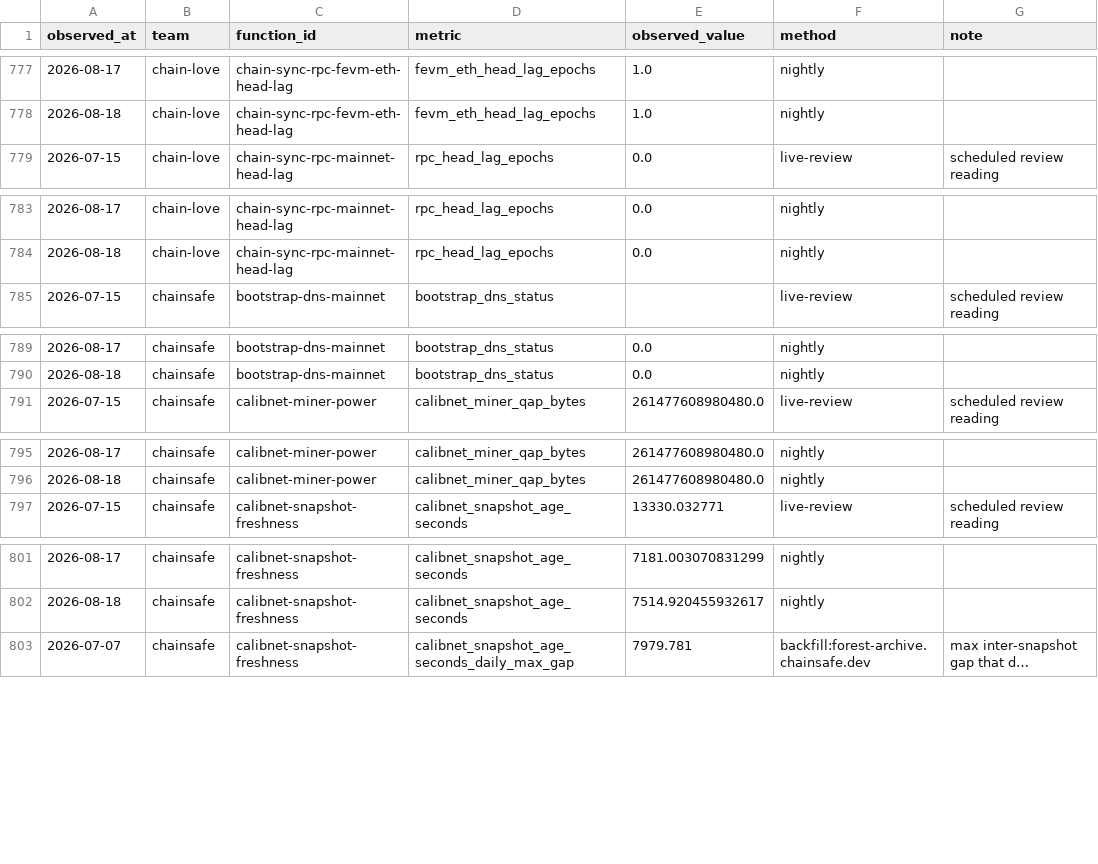
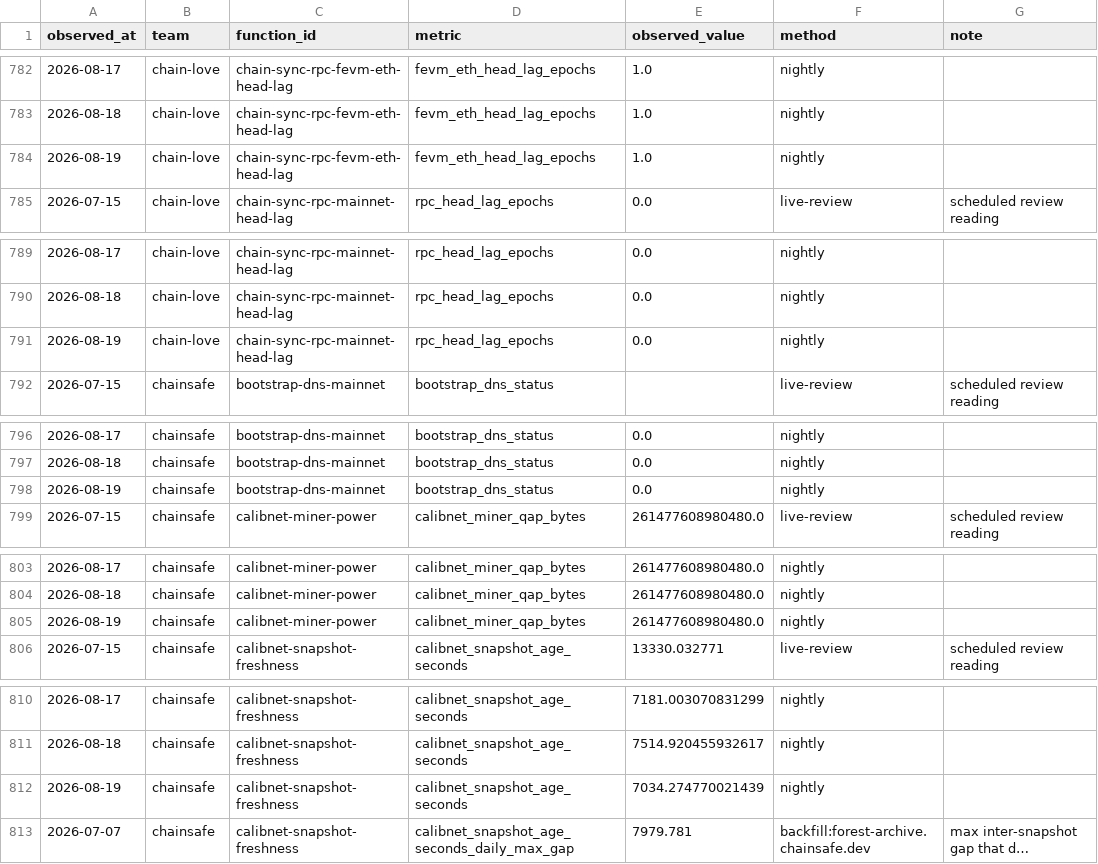
Before and after one commit to filecoin-project/pgf-monitor, a CSV file: data/observations.csv, drawn as a sheet; only a part is shown, gaps mark what is left out; long unchanged cells end in …; the diff covers the shown part only; the diff names each change by its address in the sheet, - before the commit and + after, or states it on an @@ line.

```diff
--- a/data/observations.csv
+++ b/data/observations.csv
+row 784: 2026-08-19 | chain-love | chain-sync-rpc-fevm-eth-head-lag | fevm_eth_head_lag_epochs | 1.0 | nightly
+row 791: 2026-08-19 | chain-love | chain-sync-rpc-mainnet-head-lag | rpc_head_lag_epochs | 0.0 | nightly
+row 798: 2026-08-19 | chainsafe | bootstrap-dns-mainnet | bootstrap_dns_status | 0.0 | nightly
+row 805: 2026-08-19 | chainsafe | calibnet-miner-power | calibnet_miner_qap_bytes | 261477608980480.0 | nightly
+row 812: 2026-08-19 | chainsafe | calibnet-snapshot-freshness | calibnet_snapshot_age_seconds | 7034.274770021439 | nightly
```
Also changed, not shown: 27 added rows elsewhere in this file, data/thresholds.csv.
